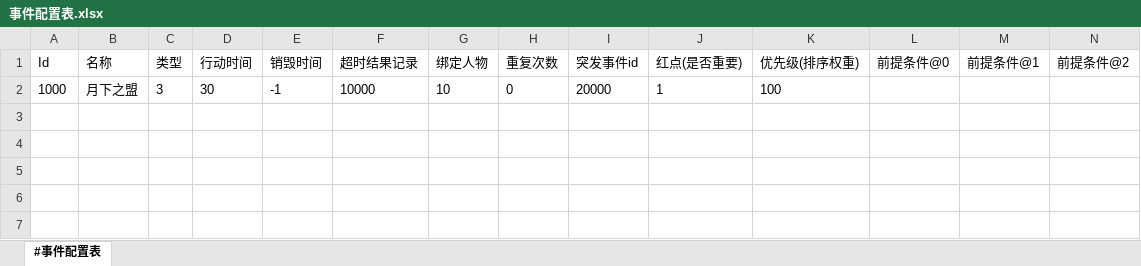
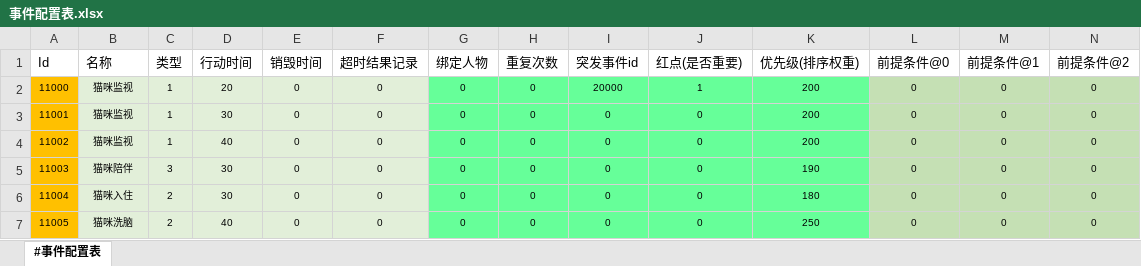
Before and after one commit to RadiumLZhang/Free-Casonry, an Excel workbook: ExcelConfig/pbjson/excel/事件配置表.xlsx, sheet #事件配置表, drawn as a sheet; only a part is shown; values as stored, in another font and other column widths than the file's, no borders; removed rows and columns are numbered as before the commit, all else as after; rows hold the shown columns only; the diff names each change by its address in the sheet, - before the commit and + after, or states it on an @@ line.

```diff
--- a/ExcelConfig/pbjson/excel/事件配置表.xlsx (sheet #事件配置表)
+++ b/ExcelConfig/pbjson/excel/事件配置表.xlsx (sheet #事件配置表)
-row 2: 1000 | 月下之盟 | 3 | 30 | -1 | 10000 | 10 | 0 | 20000 | 1 | 100
+row 2: 11000 | 猫咪监视 | 1 | 20 | 0 | 0 | 0 | 0 | 20000 | 1 | 200 | 0 | 0 | 0
+row 3: 11001 | 猫咪监视 | 1 | 30 | 0 | 0 | 0 | 0 | 0 | 0 | 200 | 0 | 0 | 0
+row 4: 11002 | 猫咪监视 | 1 | 40 | 0 | 0 | 0 | 0 | 0 | 0 | 200 | 0 | 0 | 0
+row 5: 11003 | 猫咪陪伴 | 3 | 30 | 0 | 0 | 0 | 0 | 0 | 0 | 190 | 0 | 0 | 0
+row 6: 11004 | 猫咪入住 | 2 | 30 | 0 | 0 | 0 | 0 | 0 | 0 | 180 | 0 | 0 | 0
+row 7: 11005 | 猫咪洗脑 | 2 | 40 | 0 | 0 | 0 | 0 | 0 | 0 | 250 | 0 | 0 | 0
```
Also changed, not shown: ExcelConfig/pbjson/excel/应用效果表.xlsx, ExcelConfig/pbjson/excel/应用条件表.xlsx, 1 other file.
